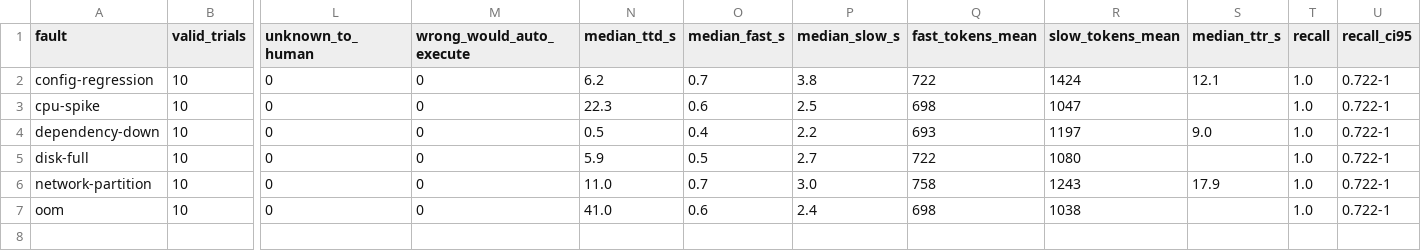
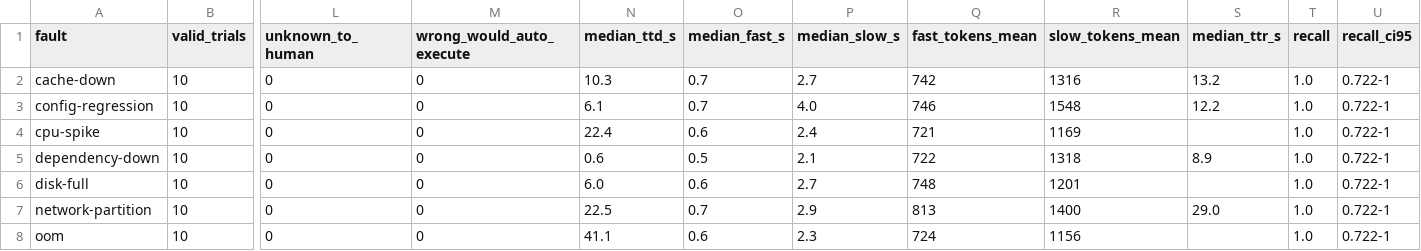
Before and after one commit to TejaChey/OpsMind, a CSV file: eval/results/eval_summary_full.csv, drawn as a sheet; only a part is shown, gaps mark what is left out; addresses are those after the commit; rows hold the shown columns only; the diff names each change by its address in the sheet, - before the commit and + after, or states it on an @@ line.

```diff
--- a/eval/results/eval_summary_full.csv
+++ b/eval/results/eval_summary_full.csv
+row 2: cache-down | 10 | 0 | 0 | 10.3 | 0.7 | 2.7 | 742 | 1316 | 13.2 | 1.0 | 0.722-1
-N3 (median_ttd_s): 6.2
+N3 (median_ttd_s): 6.1
-P3 (median_slow_s): 3.8
+P3 (median_slow_s): 4.0
-Q3 (fast_tokens_mean): 722
+Q3 (fast_tokens_mean): 746
-R3 (slow_tokens_mean): 1424
+R3 (slow_tokens_mean): 1548
-S3 (median_ttr_s): 12.1
+S3 (median_ttr_s): 12.2
-N4 (median_ttd_s): 22.3
+N4 (median_ttd_s): 22.4
-P4 (median_slow_s): 2.5
+P4 (median_slow_s): 2.4
-Q4 (fast_tokens_mean): 698
+Q4 (fast_tokens_mean): 721
-R4 (slow_tokens_mean): 1047
+R4 (slow_tokens_mean): 1169
-N5 (median_ttd_s): 0.5
+N5 (median_ttd_s): 0.6
-O5 (median_fast_s): 0.4
+O5 (median_fast_s): 0.5
-P5 (median_slow_s): 2.2
+P5 (median_slow_s): 2.1
-Q5 (fast_tokens_mean): 693
+Q5 (fast_tokens_mean): 722
-R5 (slow_tokens_mean): 1197
+R5 (slow_tokens_mean): 1318
-S5 (median_ttr_s): 9.0
+S5 (median_ttr_s): 8.9
-N6 (median_ttd_s): 5.9
+N6 (median_ttd_s): 6.0
-O6 (median_fast_s): 0.5
+O6 (median_fast_s): 0.6
-Q6 (fast_tokens_mean): 722
+Q6 (fast_tokens_mean): 748
-R6 (slow_tokens_mean): 1080
+R6 (slow_tokens_mean): 1201
-N7 (median_ttd_s): 11.0
+N7 (median_ttd_s): 22.5
-P7 (median_slow_s): 3.0
+P7 (median_slow_s): 2.9
-Q7 (fast_tokens_mean): 758
+Q7 (fast_tokens_mean): 813
-R7 (slow_tokens_mean): 1243
+R7 (slow_tokens_mean): 1400
-S7 (median_ttr_s): 17.9
+S7 (median_ttr_s): 29.0
-N8 (median_ttd_s): 41.0
+N8 (median_ttd_s): 41.1
-P8 (median_slow_s): 2.4
+P8 (median_slow_s): 2.3
-Q8 (fast_tokens_mean): 698
+Q8 (fast_tokens_mean): 724
-R8 (slow_tokens_mean): 1038
+R8 (slow_tokens_mean): 1156
```
Also changed, not shown: eval/results/eval_comparison.csv, 37 other files.
